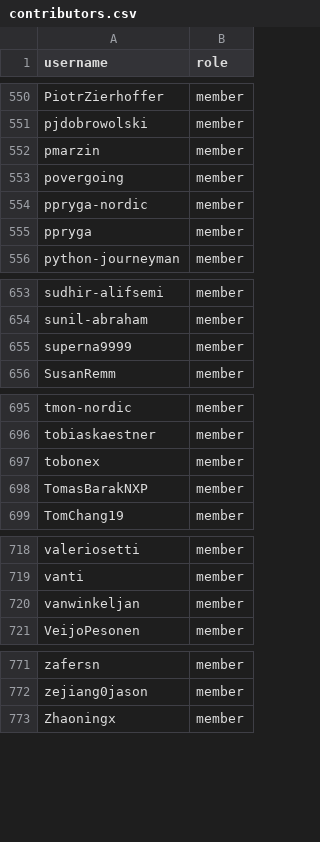
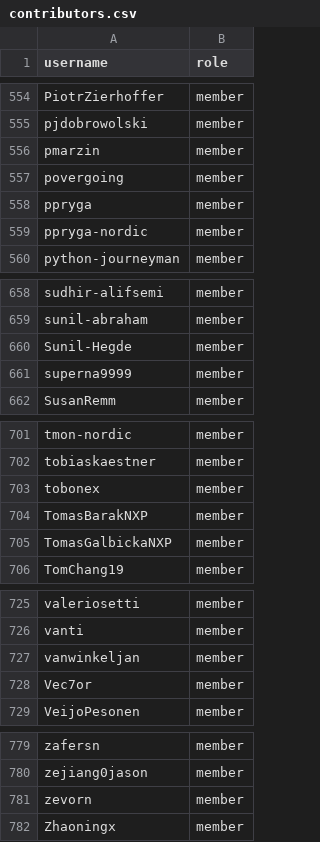
Before and after one commit to zephyrproject-rtos/infrastructure, a CSV file: terraform/github-zephyrproject-rtos/team/team-members/contributors.csv, drawn as a sheet; only a part is shown, gaps mark what is left out; the diff covers the shown part only.

```diff
--- a/terraform/github-zephyrproject-rtos/team/team-members/contributors.csv
+++ b/terraform/github-zephyrproject-rtos/team/team-members/contributors.csv
@@ -553,4 +557,4 @@ pmarzin,member
 povergoing,member
+ppryga,member
 ppryga-nordic,member
-ppryga,member
 python-journeyman,member
@@ -654,2 +659,3 @@ sudhir-alifsemi,member
 sunil-abraham,member
+Sunil-Hegde,member
 superna9999,member
@@ -698,2 +704,3 @@ tobonex,member
 TomasBarakNXP,member
+TomasGalbickaNXP,member
 TomChang19,member
@@ -720,2 +727,3 @@ vanti,member
 vanwinkeljan,member
+Vec7or,member
 VeijoPesonen,member
@@ -772,2 +780,3 @@ zafersn,member
 zejiang0jason,member
+zevorn,member
 Zhaoningx,member
```
Also changed, not shown: 5 added rows elsewhere in this file, terraform/github-zephyrproject-rtos/team/team-members/collaborators.csv, terraform/github-zephyrproject-rtos/team/team-members/maintainers.csv, 2 other files.
